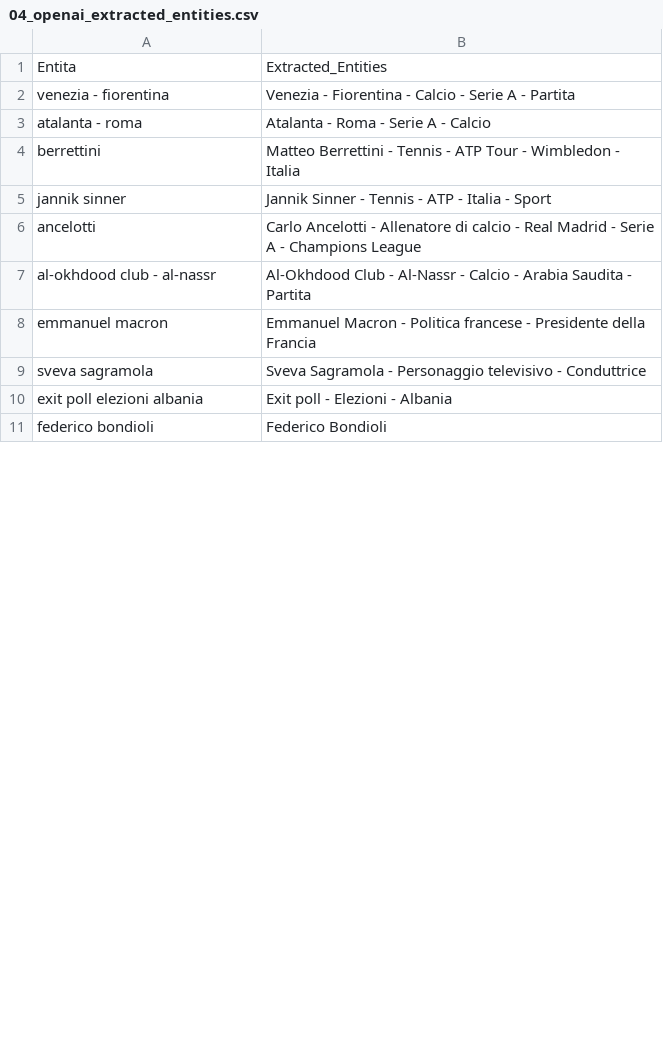
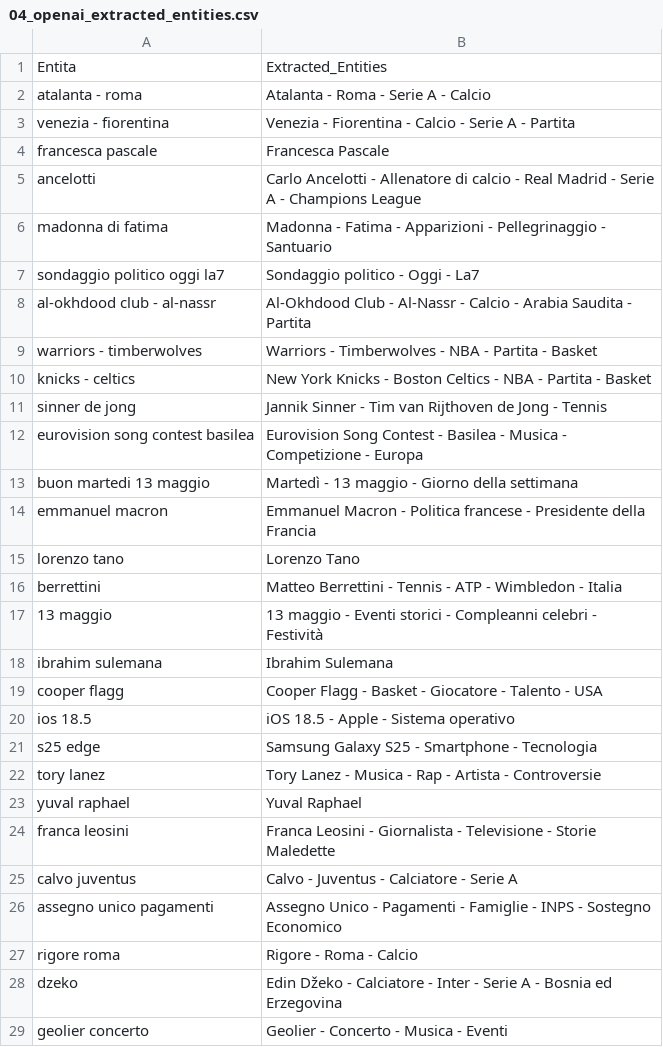
Before and after one commit to maledizionisrls/discover-prophet-website, a CSV file: checkpoint_data/04_openai_extracted_entities.csv, drawn as a sheet; only a part is shown; the shorter side is filled out with more unchanged rows; the diff covers the shown part only.

```diff
--- a/checkpoint_data/04_openai_extracted_entities.csv
+++ b/checkpoint_data/04_openai_extracted_entities.csv
@@ -1,10 +1,29 @@
 Entita,Extracted_Entities
+atalanta - roma,Atalanta - Roma - Serie A - Calcio
 venezia - fiorentina,Venezia - Fiorentina - Calcio - Serie A - Partita
-atalanta - roma,Atalanta - Roma - Serie A - Calcio
-berrettini,Matteo Berrettini - Tennis - ATP Tour - Wimbledon - Italia
-jannik sinner,Jannik Sinner - Tennis - ATP - Italia - Sport
+francesca pascale,Francesca Pascale
 ancelotti,Carlo Ancelotti - Allenatore di calcio - Real Madrid - Serie A - Champions League
+madonna di fatima,Madonna - Fatima - Apparizioni - Pellegrinaggio - Santuario
+sondaggio politico oggi la7,Sondaggio politico - Oggi - La7
 al-okhdood club - al-nassr,Al-Okhdood Club - Al-Nassr - Calcio - Arabia Saudita - Partita
+warriors - timberwolves,Warriors - Timberwolves - NBA - Partita - Basket
+knicks - celtics,New York Knicks - Boston Celtics - NBA - Partita - Basket
+sinner de jong,Jannik Sinner - Tim van Rijthoven de Jong - Tennis
+eurovision song contest basilea,Eurovision Song Contest - Basilea - Musica - Competizione - Europa
+buon martedi 13 maggio,Martedì - 13 maggio - Giorno della settimana
 emmanuel macron,Emmanuel Macron - Politica francese - Presidente della Francia
-sveva sagramola,Sveva Sagramola - Personaggio televisivo - Conduttrice
-exit poll elezioni albania,Exit poll - Elezioni - Albania
+lorenzo tano,Lorenzo Tano
+berrettini,Matteo Berrettini - Tennis - ATP - Wimbledon - Italia
+13 maggio,13 maggio - Eventi storici - Compleanni celebri - Festività
+ibrahim sulemana,Ibrahim Sulemana
+cooper flagg,Cooper Flagg - Basket - Giocatore - Talento - USA
+ios 18.5,iOS 18.5 - Apple - Sistema operativo
+s25 edge,Samsung Galaxy S25 - Smartphone - Tecnologia
+tory lanez,Tory Lanez - Musica - Rap - Artista - Controversie
+yuval raphael,Yuval Raphael
+franca leosini,Franca Leosini - Giornalista - Televisione - Storie Maledette
+calvo juventus,Calvo - Juventus - Calciatore - Serie A
+assegno unico pagamenti,Assegno Unico - Pagamenti - Famiglie - INPS - Sostegno Economico
+rigore roma,Rigore - Roma - Calcio
+dzeko,Edin Džeko - Calciatore - Inter - Serie A - Bosnia ed Erzegovina
+geolier concerto,Geolier - Concerto - Musica - Eventi
```
Also changed, not shown: 18 added rows, 35 removed rows, 1 moved row and 1 edited cell elsewhere in this file, checkpoint_data/01_entities_ordered_extracted.csv, checkpoint_data/02_context_run_1_scores.csv, 5 other files.
